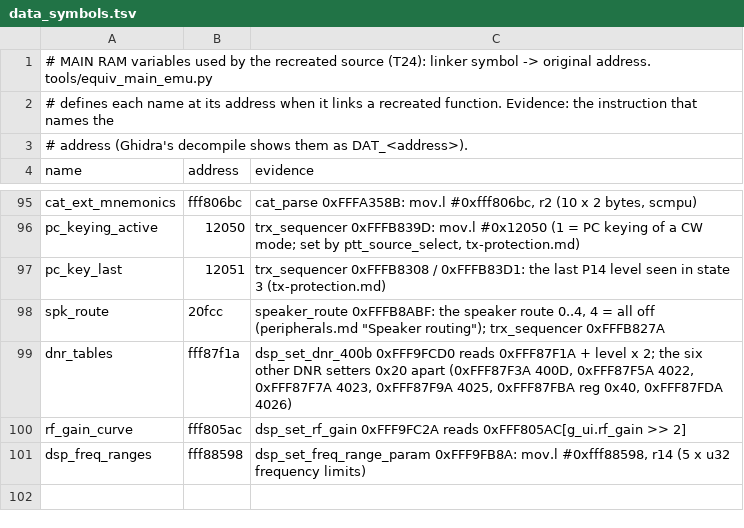
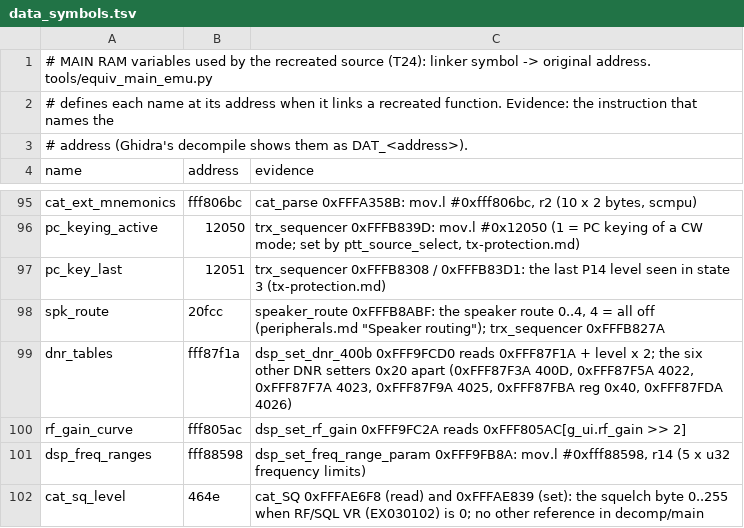
Before and after one commit to Reid-n0rc/FT-710_Firmware, a TSV file: src/main/data_symbols.tsv, drawn as a sheet; only a part is shown, gaps mark what is left out.

```diff
--- a/src/main/data_symbols.tsv
+++ b/src/main/data_symbols.tsv
@@ -101 +101,2 @@ rf_gain_curve	fff805ac	dsp_set_rf_gain 0xFFF9FC2A reads 0xFFF805AC[g_ui.rf_gain
 dsp_freq_ranges	fff88598	dsp_set_freq_range_param 0xFFF9FB8A: mov.l #0xfff88598, r14 (5 x u32 frequency limits)
+cat_sq_level	464e	cat_SQ 0xFFFAE6F8 (read) and 0xFFFAE839 (set): the squelch byte 0..255 when RF/SQL VR (EX030102) is 0; no other reference in decomp/main
```
Also changed, not shown: 11 other files.
